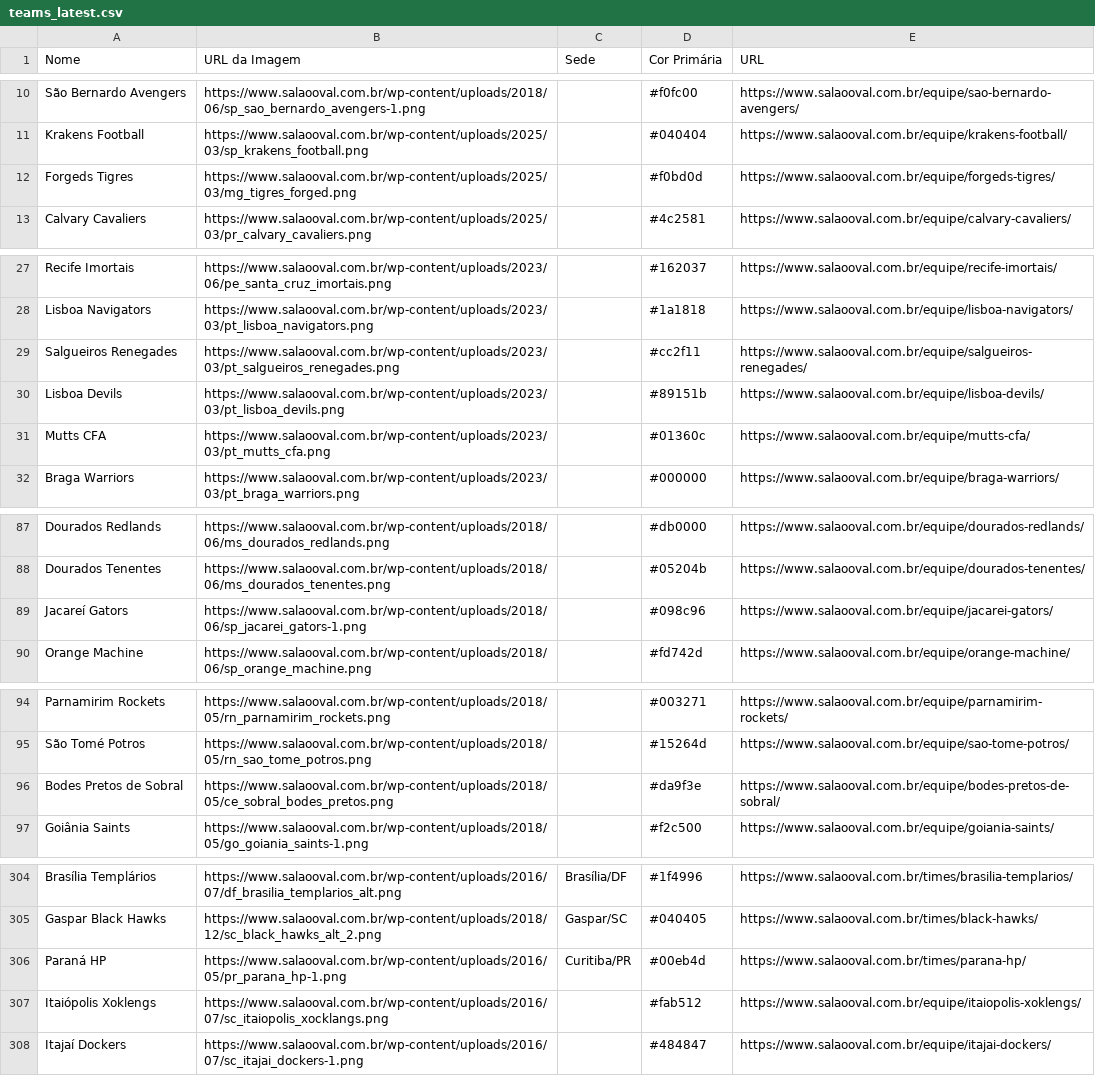
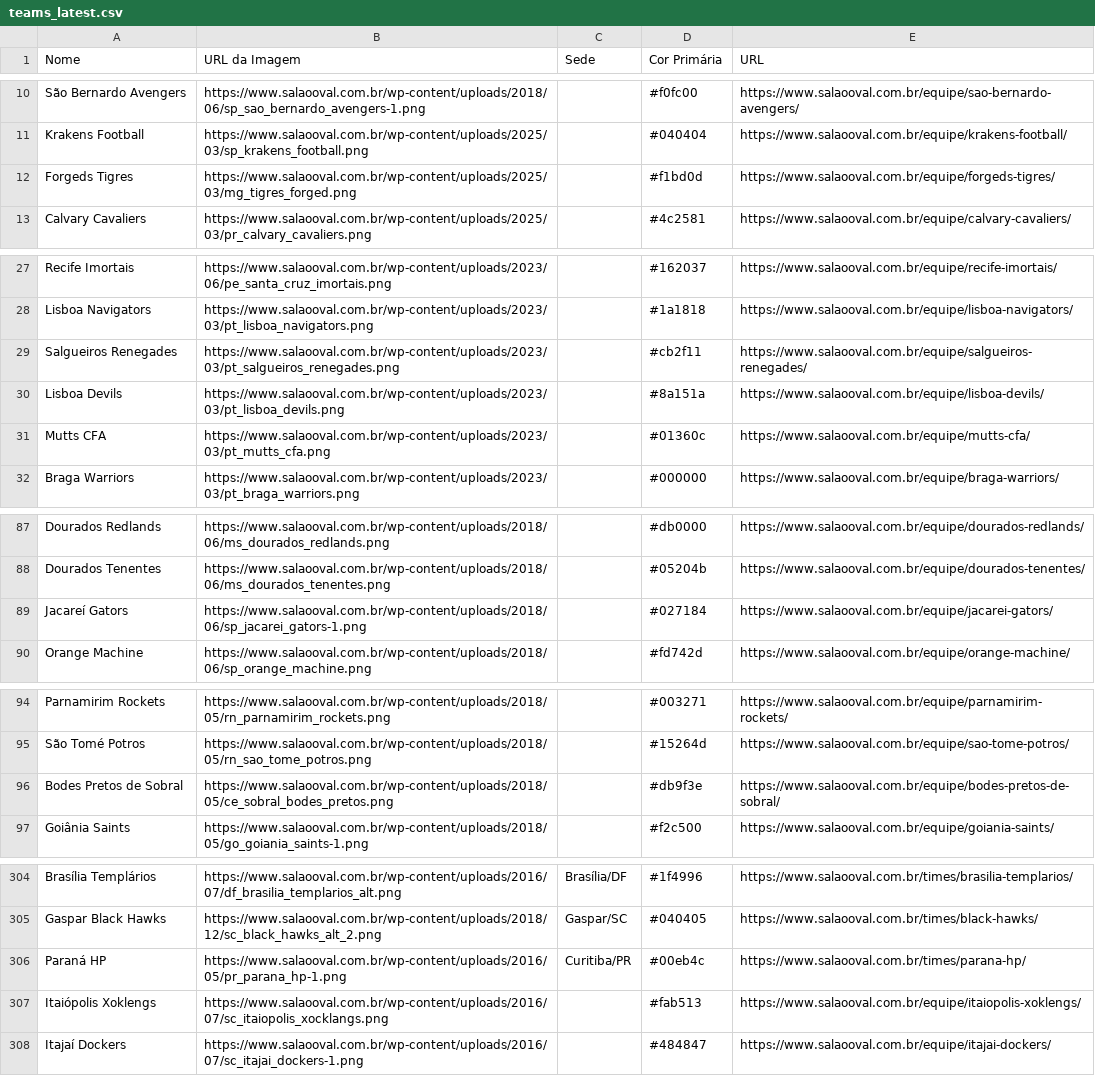
Before and after one commit to VictorOrtins/CinturaoDoFABR, a CSV file: data/raw/teams/teams_latest.csv, drawn as a sheet; only a part is shown, gaps mark what is left out; the diff covers the shown part only.

```diff
--- a/data/raw/teams/teams_latest.csv
+++ b/data/raw/teams/teams_latest.csv
@@ -11,3 +11,3 @@ São Bernardo Avengers,https://www.salaooval.com.br/wp-content/uploads/2018/06/s
 Krakens Football,https://www.salaooval.com.br/wp-content/uploads/2025/03/sp_krakens_football.png,,#040404,https://www.salaooval.com.br/equipe/krakens-football/
-Forgeds Tigres,https://www.salaooval.com.br/wp-content/uploads/2025/03/mg_tigres_forged.png,,#f0bd0d,https://www.salaooval.com.br/equipe/forgeds-tigres/
+Forgeds Tigres,https://www.salaooval.com.br/wp-content/uploads/2025/03/mg_tigres_forged.png,,#f1bd0d,https://www.salaooval.com.br/equipe/forgeds-tigres/
 Calvary Cavaliers,https://www.salaooval.com.br/wp-content/uploads/2025/03/pr_calvary_cavaliers.png,,#4c2581,https://www.salaooval.com.br/equipe/calvary-cavaliers/
@@ -28,4 +28,4 @@ Recife Imortais,https://www.salaooval.com.br/wp-content/uploads/2023/06/pe_santa
 Lisboa Navigators,https://www.salaooval.com.br/wp-content/uploads/2023/03/pt_lisboa_navigators.png,,#1a1818,https://www.salaooval.com.br/equipe/lisboa-navigators/
-Salgueiros Renegades,https://www.salaooval.com.br/wp-content/uploads/2023/03/pt_salgueiros_renegades.png,,#cc2f11,https://www.salaooval.com.br/equipe/salgueiros-renegades/
-Lisboa Devils,https://www.salaooval.com.br/wp-content/uploads/2023/03/pt_lisboa_devils.png,,#89151b,https://www.salaooval.com.br/equipe/lisboa-devils/
+Salgueiros Renegades,https://www.salaooval.com.br/wp-content/uploads/2023/03/pt_salgueiros_renegades.png,,#cb2f11,https://www.salaooval.com.br/equipe/salgueiros-renegades/
+Lisboa Devils,https://www.salaooval.com.br/wp-content/uploads/2023/03/pt_lisboa_devils.png,,#8a151a,https://www.salaooval.com.br/equipe/lisboa-devils/
 Mutts CFA,https://www.salaooval.com.br/wp-content/uploads/2023/03/pt_mutts_cfa.png,,#01360c,https://www.salaooval.com.br/equipe/mutts-cfa/
@@ -88,3 +88,3 @@ Dourados Redlands,https://www.salaooval.com.br/wp-content/uploads/2018/06/ms_dou
 Dourados Tenentes,https://www.salaooval.com.br/wp-content/uploads/2018/06/ms_dourados_tenentes.png,,#05204b,https://www.salaooval.com.br/equipe/dourados-tenentes/
-Jacareí Gators,https://www.salaooval.com.br/wp-content/uploads/2018/06/sp_jacarei_gators-1.png,,#098c96,https://www.salaooval.com.br/equipe/jacarei-gators/
+Jacareí Gators,https://www.salaooval.com.br/wp-content/uploads/2018/06/sp_jacarei_gators-1.png,,#027184,https://www.salaooval.com.br/equipe/jacarei-gators/
 Orange Machine,https://www.salaooval.com.br/wp-content/uploads/2018/06/sp_orange_machine.png,,#fd742d,https://www.salaooval.com.br/equipe/orange-machine/
@@ -95,3 +95,3 @@ Parnamirim Rockets,https://www.salaooval.com.br/wp-content/uploads/2018/05/rn_pa
 São Tomé Potros,https://www.salaooval.com.br/wp-content/uploads/2018/05/rn_sao_tome_potros.png,,#15264d,https://www.salaooval.com.br/equipe/sao-tome-potros/
-Bodes Pretos de Sobral,https://www.salaooval.com.br/wp-content/uploads/2018/05/ce_sobral_bodes_pretos.png,,#da9f3e,https://www.salaooval.com.br/equipe/bodes-pretos-de-sobral/
+Bodes Pretos de Sobral,https://www.salaooval.com.br/wp-content/uploads/2018/05/ce_sobral_bodes_pretos.png,,#db9f3e,https://www.salaooval.com.br/equipe/bodes-pretos-de-sobral/
 Goiânia Saints,https://www.salaooval.com.br/wp-content/uploads/2018/05/go_goiania_saints-1.png,,#f2c500,https://www.salaooval.com.br/equipe/goiania-saints/
@@ -305,4 +305,4 @@ Brasília Templários,https://www.salaooval.com.br/wp-content/uploads/2016/07/df
 Gaspar Black Hawks,https://www.salaooval.com.br/wp-content/uploads/2018/12/sc_black_hawks_alt_2.png,Gaspar/SC,#040405,https://www.salaooval.com.br/times/black-hawks/
-Paraná HP,https://www.salaooval.com.br/wp-content/uploads/2016/05/pr_parana_hp-1.png,Curitiba/PR,#00eb4d,https://www.salaooval.com.br/times/parana-hp/
-Itaiópolis Xoklengs,https://www.salaooval.com.br/wp-content/uploads/2016/07/sc_itaiopolis_xocklangs.png,,#fab512,https://www.salaooval.com.br/equipe/itaiopolis-xoklengs/
+Paraná HP,https://www.salaooval.com.br/wp-content/uploads/2016/05/pr_parana_hp-1.png,Curitiba/PR,#00eb4c,https://www.salaooval.com.br/times/parana-hp/
+Itaiópolis Xoklengs,https://www.salaooval.com.br/wp-content/uploads/2016/07/sc_itaiopolis_xocklangs.png,,#fab513,https://www.salaooval.com.br/equipe/itaiopolis-xoklengs/
 Itajaí Dockers,https://www.salaooval.com.br/wp-content/uploads/2016/07/sc_itajai_dockers-1.png,,#484847,https://www.salaooval.com.br/equipe/itajai-dockers/
```
Also changed, not shown: 13 edited cells elsewhere in this file, backend/seed_data/teams.csv, 1 other file.
